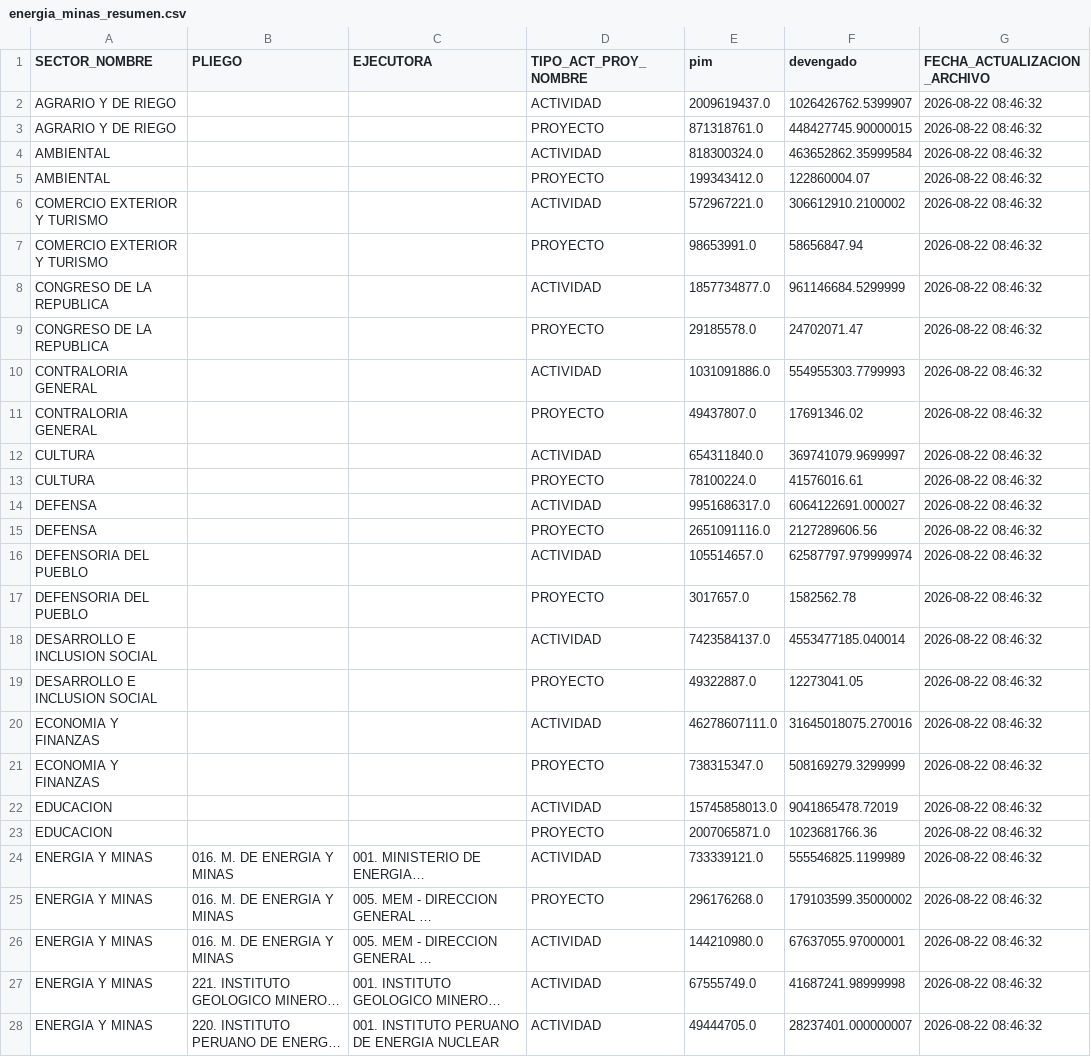
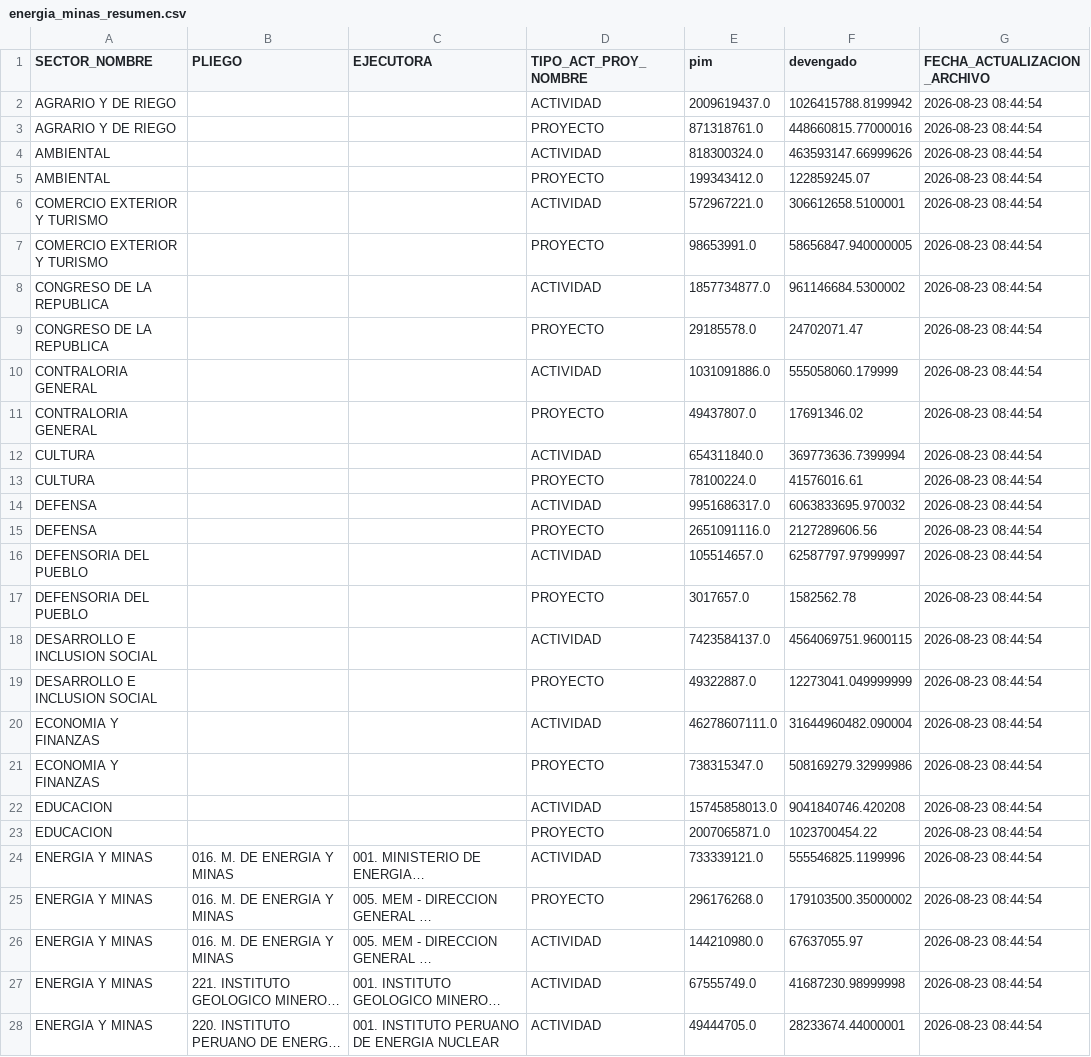
Before and after one commit to WaaRyuk/mef-gasto-diario-minem, a CSV file: output/energia_minas_resumen.csv, drawn as a sheet; only a part is shown; long unchanged cells end in …; the diff covers the shown part only; the diff names each change by its address in the sheet, - before the commit and + after, or states it on an @@ line.

```diff
--- a/output/energia_minas_resumen.csv
+++ b/output/energia_minas_resumen.csv
-F2 (devengado): 1026426762.5399907
+F2 (devengado): 1026415788.8199942
-G2:G28 (FECHA_ACTUALIZACION_ARCHIVO): 2026-08-22 08:46:32
+G2:G28 (FECHA_ACTUALIZACION_ARCHIVO): 2026-08-23 08:44:54
-F3 (devengado): 448427745.90000015
+F3 (devengado): 448660815.77000016
-F4 (devengado): 463652862.35999584
+F4 (devengado): 463593147.66999626
-F5 (devengado): 122860004.07
+F5 (devengado): 122859245.07
-F6 (devengado): 306612910.2100002
+F6 (devengado): 306612658.5100001
-F7 (devengado): 58656847.94
+F7 (devengado): 58656847.940000005
-F8 (devengado): 961146684.5299999
+F8 (devengado): 961146684.5300002
-F10 (devengado): 554955303.7799993
+F10 (devengado): 555058060.179999
-F12 (devengado): 369741079.9699997
+F12 (devengado): 369773636.7399994
-F14 (devengado): 6064122691.000027
+F14 (devengado): 6063833695.970032
-F16 (devengado): 62587797.979999974
+F16 (devengado): 62587797.97999997
-F18 (devengado): 4553477185.040014
+F18 (devengado): 4564069751.9600115
-F19 (devengado): 12273041.05
+F19 (devengado): 12273041.049999999
-F20 (devengado): 31645018075.270016
+F20 (devengado): 31644960482.090004
-F21 (devengado): 508169279.3299999
+F21 (devengado): 508169279.32999986
-F22 (devengado): 9041865478.72019
+F22 (devengado): 9041840746.420208
-F23 (devengado): 1023681766.36
+F23 (devengado): 1023700454.22
-F24 (devengado): 555546825.1199989
+F24 (devengado): 555546825.1199996
-F25 (devengado): 179103599.35000002
+F25 (devengado): 179103500.35000002
-F26 (devengado): 67637055.97000001
+F26 (devengado): 67637055.97
-F27 (devengado): 41687241.98999998
+F27 (devengado): 41687230.98999998
-F28 (devengado): 28237401.000000007
+F28 (devengado): 28233674.44000001
```
Also changed, not shown: 64 edited cells elsewhere in this file.
